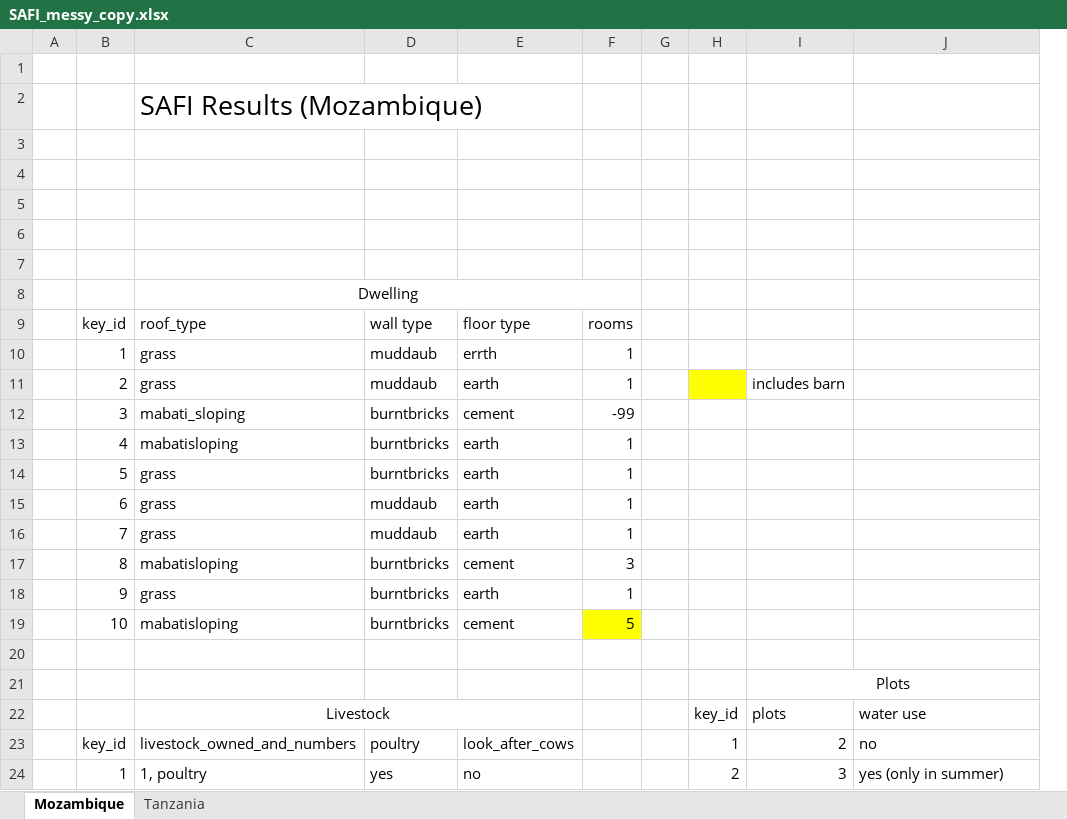
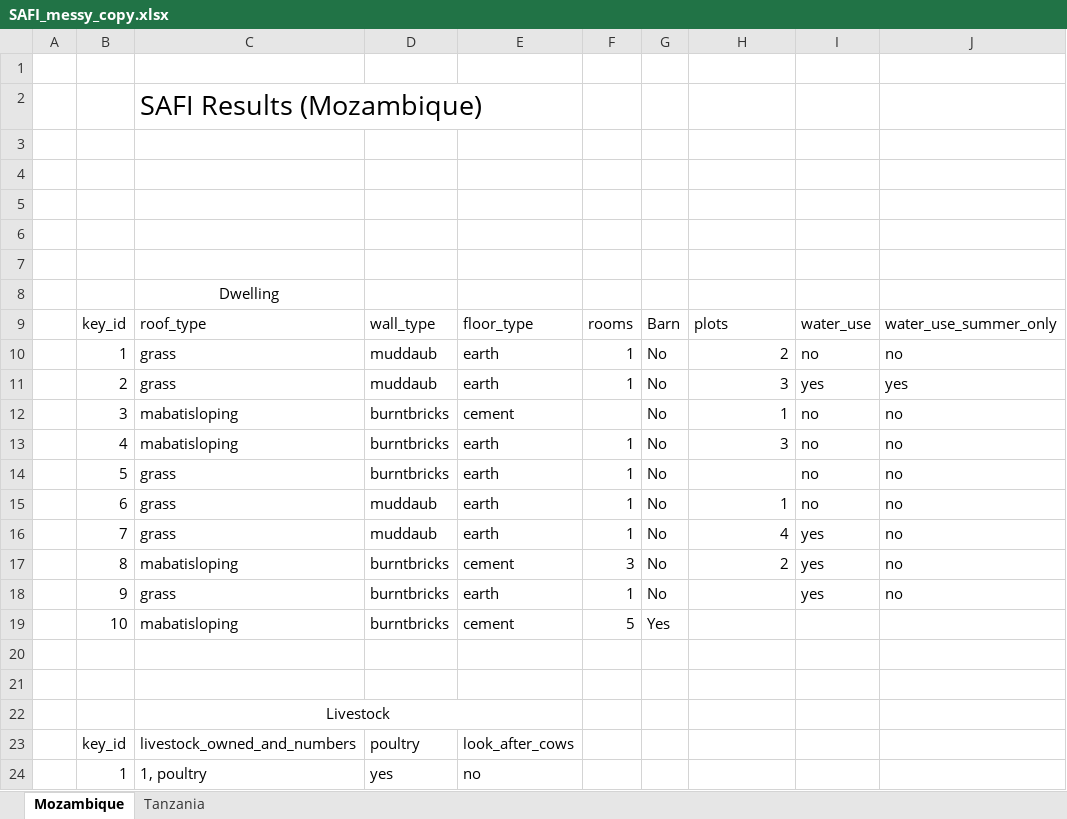
Before and after one commit to MQ-FOAR705/Chiu-Exercises, an Excel workbook: SAFI_messy_copy.xlsx, sheet Mozambique, drawn as a sheet; only a part is shown; values as stored, in another font and other column widths than the file's, no borders; removed rows and columns are numbered as before the commit, all else as after; the diff covers the shown part only; the diff names each change by its address in the sheet, - before the commit and + after, or states it on an @@ line.

Commit message:
Add files via upload
Cleaned Mozambique tables 'Dwelling' and 'Plots' and merged those tables together

```diff
--- a/SAFI_messy_copy.xlsx (sheet Mozambique)
+++ b/SAFI_messy_copy.xlsx (sheet Mozambique)
-column H, rows 23-24: 1 | 2
+column I, rows 9-11: water_use | no | yes; rows 13-18: no | no | no | yes | yes | yes
-C8:F8 merged
-D9: wall type
+D9: wall_type
-E9: floor type
+E9: floor_type
-G9: (empty)
+G9: Barn
-H9: (empty)
+H9: plots
-J9: (empty)
+J9: water_use_summer_only
-E10: errth
+E10: earth
-G10:G11: (empty)
+G10:G11: No
-H10: (empty)
+H10: 2
-J10: (empty)
+J10: no
-H11: includes barn
+H11: 3
-J11: (empty)
+J11: yes
-row 12:  | 3 | mabati_sloping | burntbricks | cement | -99
+row 12:  | 3 | mabatisloping | burntbricks | cement |  | No | 1 | no | no
-G13:G18: (empty)
+G13:G18: No
-H13: (empty)
+H13: 3
-J13:J18: (empty)
+J13:J18: no
-H15: (empty)
+H15: 1
-H16: (empty)
+H16: 4
-H17: (empty)
+H17: 2
-F19 fill: #FFFF00
+F19 fill: none
-G19: (empty)
+G19: Yes
-H21: Plots
+H21: (empty)
-I21:J21 merged
-row 22:  |  | Livestock |  |  |  |  | key_id | plots | water use
+row 22:  |  | Livestock
-H23: 2
+H23: (empty)
-J23: no
+J23: (empty)
-H24: 3
+H24: (empty)
-J24: yes (only in summer)
+J24: (empty)
```
Also changed, not shown: 13 edited cells elsewhere in this sheet.
